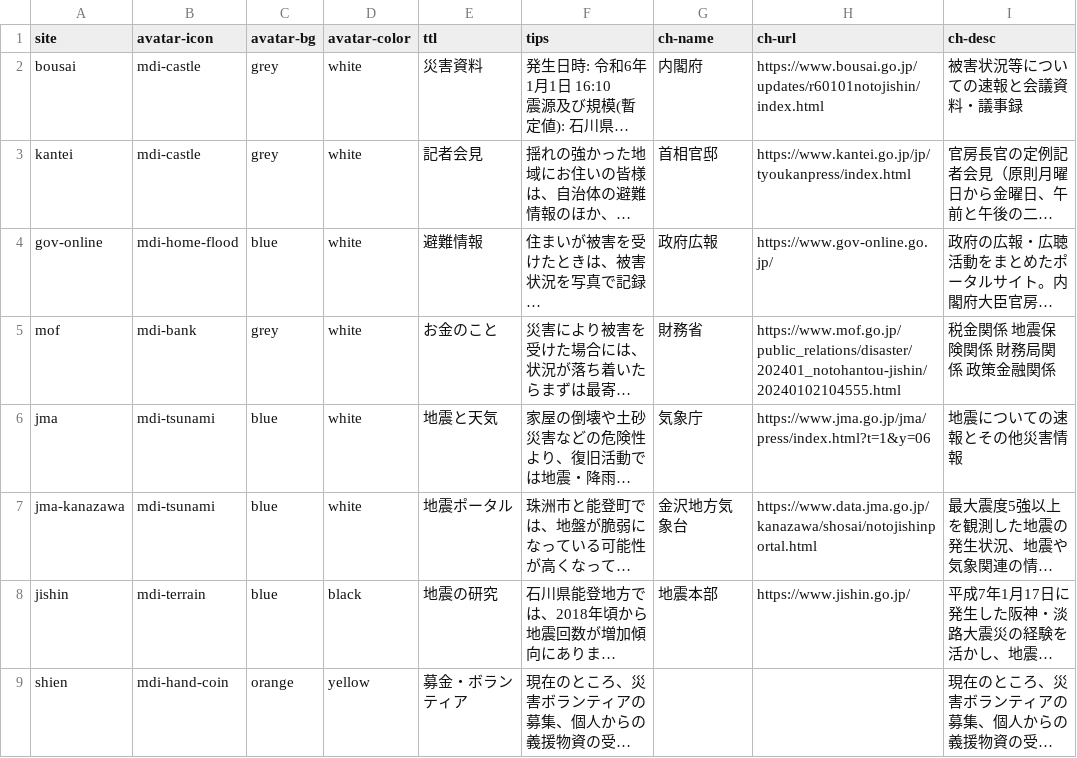
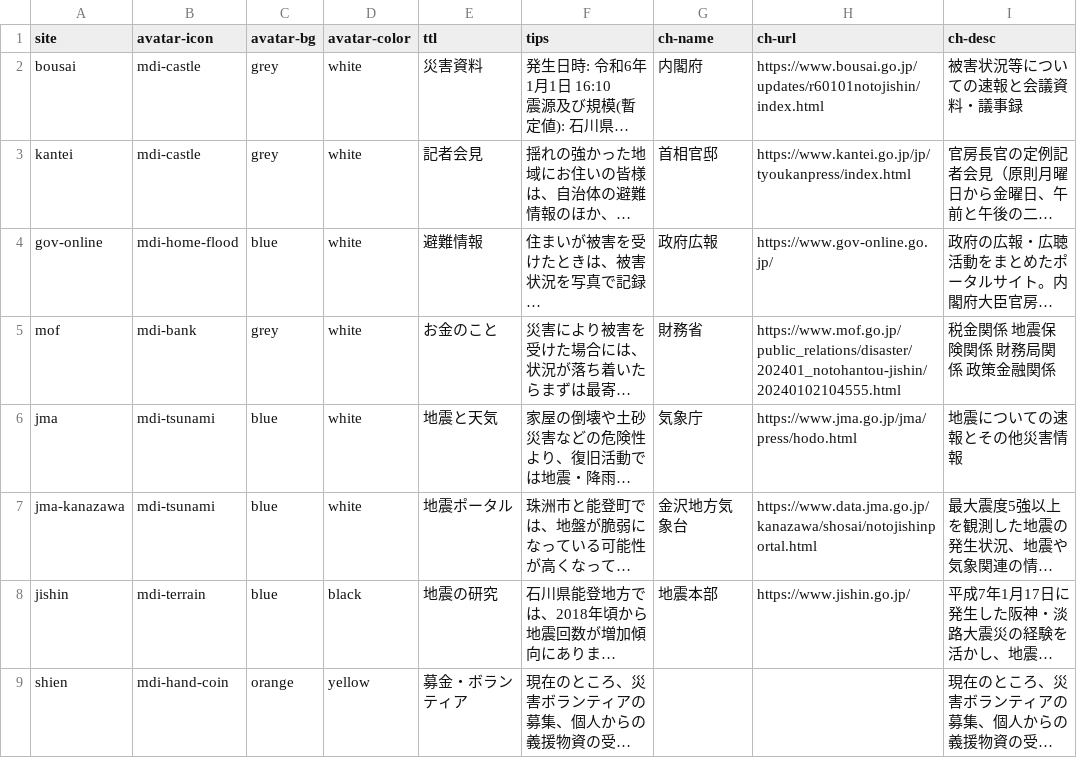
Before and after one commit to butchi/reiwa-6-noto, a CSV file: content/channel-list.csv, drawn as a sheet; long unchanged cells end in …; the diff names each change by its address in the sheet, - before the commit and + after, or states it on an @@ line.

Commit message:
チャンネルURL変更

```diff
--- a/content/channel-list.csv
+++ b/content/channel-list.csv
-H6 (ch-url): https://www.jma.go.jp/jma/press/index.html?t=1&y=06
+H6 (ch-url): https://www.jma.go.jp/jma/press/hodo.html
```
